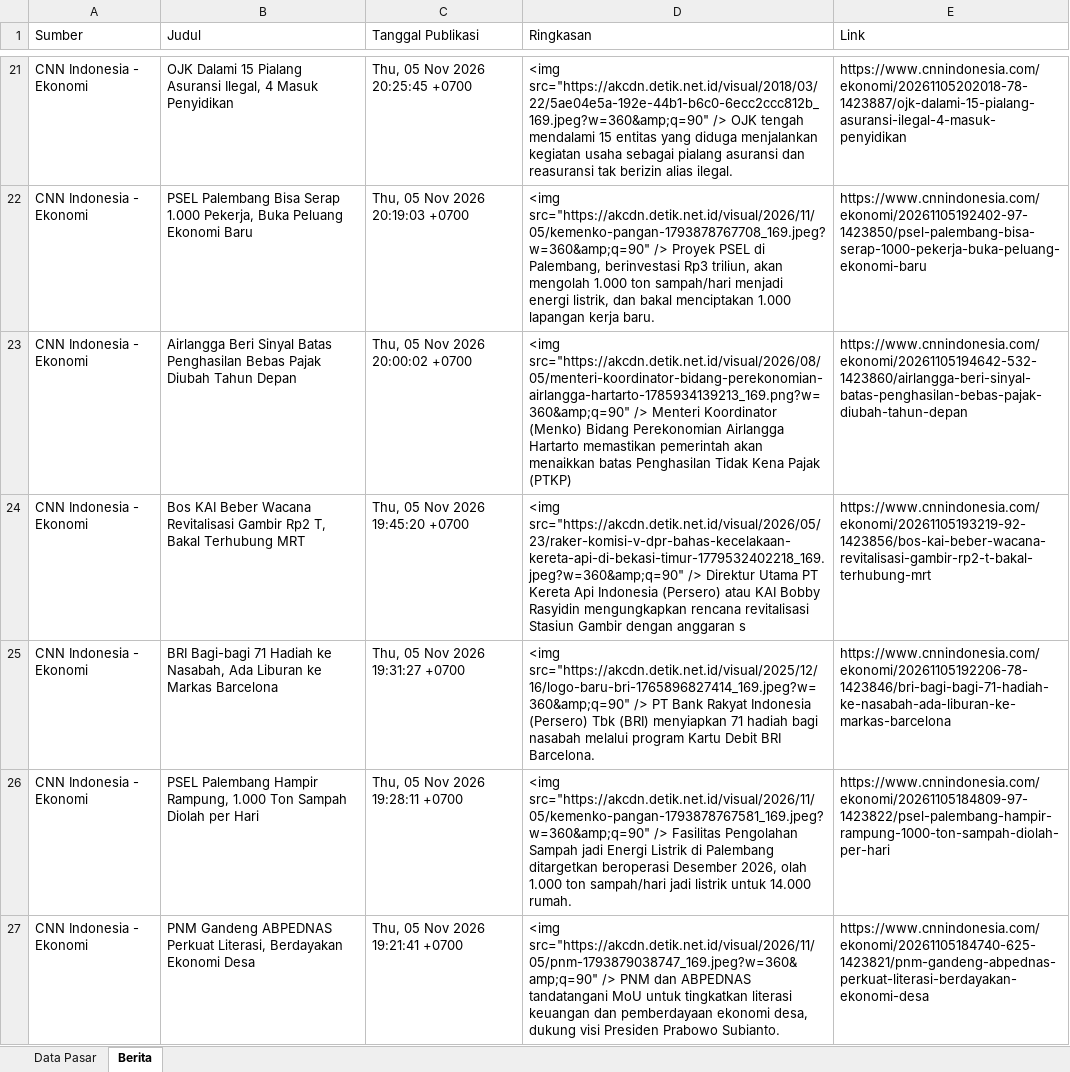
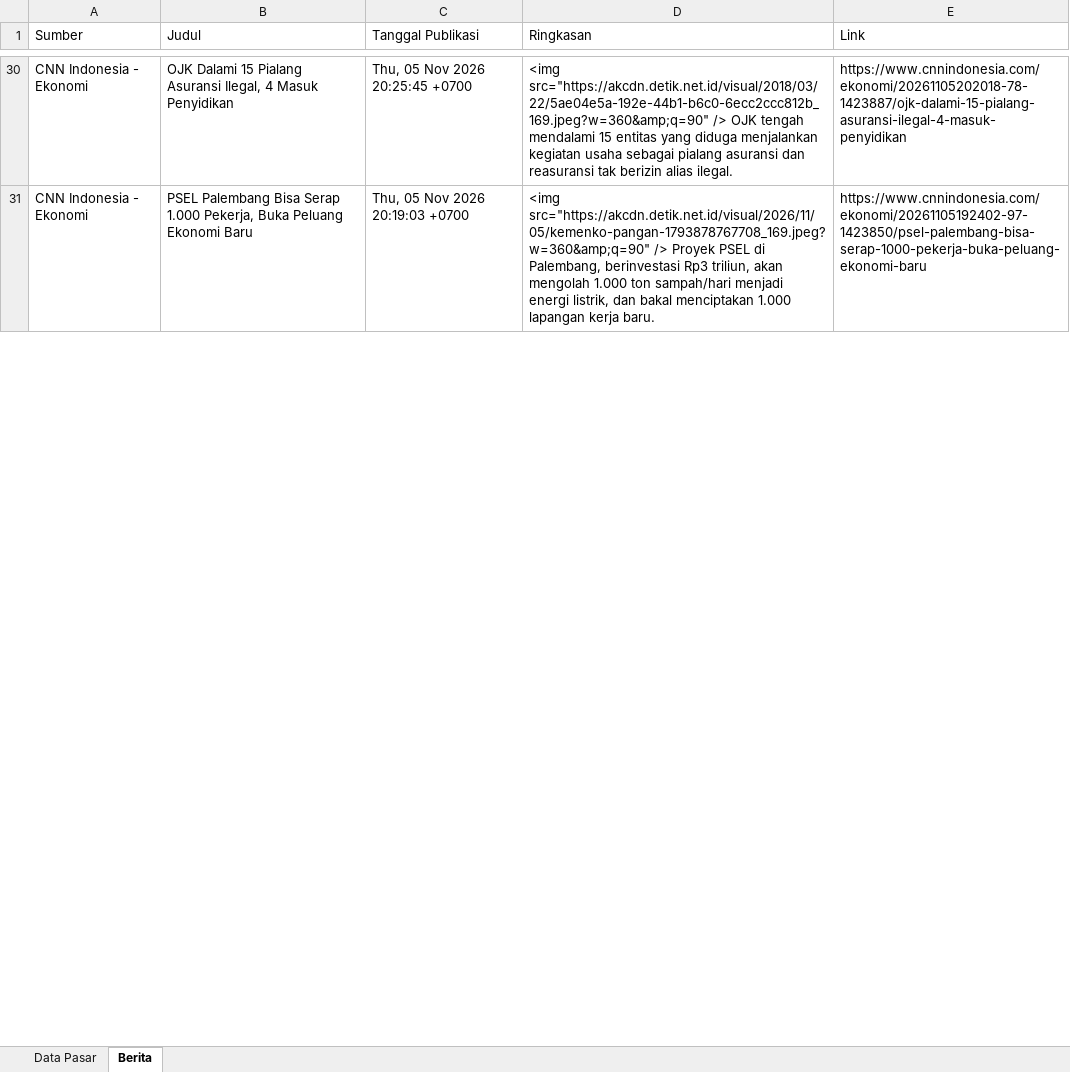
Before and after one commit to misabdussalam/market-news-tracker, an Excel workbook: data/market_news_latest.xlsx, sheet Berita, drawn as a sheet; only a part is shown, gaps mark what is left out; values as stored, in another font and other column widths than the file's, no borders; removed rows and columns are numbered as before the commit, all else as after; the diff covers the shown part only; the diff names each change by its address in the sheet, - before the commit and + after, or states it on an @@ line.

```diff
--- a/data/market_news_latest.xlsx (sheet Berita)
+++ b/data/market_news_latest.xlsx (sheet Berita)
-row 23: CNN Indonesia - Ekonomi | Airlangga Beri Sinyal Batas Penghasilan Bebas Pajak Diubah Tahun Depan | Thu, 05 Nov 2026 20:00:02 +0700 | <img src="https://akcdn.detik.net.id/visual/2026/08/05/menteri-koordinator-bidang-perekonomian-airlangga-hartarto-1785934139213_169.png?w=360&amp;q=90" /> Menteri Koordinator (Menko) Bidang Perekonomian Airlangga Hartarto memastikan pemerintah akan menaikkan batas Penghasilan Tidak Kena Pajak (PTKP) | https://www.cnnindonesia.com/ekonomi/20261105194642-532-1423860/airlangga-beri-sinyal-batas-penghasilan-bebas-pajak-diubah-tahun-depan
-row 24: CNN Indonesia - Ekonomi | Bos KAI Beber Wacana Revitalisasi Gambir Rp2 T, Bakal Terhubung MRT | Thu, 05 Nov 2026 19:45:20 +0700 | <img src="https://akcdn.detik.net.id/visual/2026/05/23/raker-komisi-v-dpr-bahas-kecelakaan-kereta-api-di-bekasi-timur-1779532402218_169.jpeg?w=360&amp;q=90" /> Direktur Utama PT Kereta Api Indonesia (Persero) atau KAI Bobby Rasyidin mengungkapkan rencana revitalisasi Stasiun Gambir dengan anggaran s | https://www.cnnindonesia.com/ekonomi/20261105193219-92-1423856/bos-kai-beber-wacana-revitalisasi-gambir-rp2-t-bakal-terhubung-mrt
-row 25: CNN Indonesia - Ekonomi | BRI Bagi-bagi 71 Hadiah ke Nasabah, Ada Liburan ke Markas Barcelona | Thu, 05 Nov 2026 19:31:27 +0700 | <img src="https://akcdn.detik.net.id/visual/2025/12/16/logo-baru-bri-1765896827414_169.jpeg?w=360&amp;q=90" /> PT Bank Rakyat Indonesia (Persero) Tbk (BRI) menyiapkan 71 hadiah bagi nasabah melalui program Kartu Debit BRI Barcelona. | https://www.cnnindonesia.com/ekonomi/20261105192206-78-1423846/bri-bagi-bagi-71-hadiah-ke-nasabah-ada-liburan-ke-markas-barcelona
-row 26: CNN Indonesia - Ekonomi | PSEL Palembang Hampir Rampung, 1.000 Ton Sampah Diolah per Hari | Thu, 05 Nov 2026 19:28:11 +0700 | <img src="https://akcdn.detik.net.id/visual/2026/11/05/kemenko-pangan-1793878767581_169.jpeg?w=360&amp;q=90" /> Fasilitas Pengolahan Sampah jadi Energi Listrik di Palembang ditargetkan beroperasi Desember 2026, olah 1.000 ton sampah/hari jadi listrik untuk 14.000 rumah. | https://www.cnnindonesia.com/ekonomi/20261105184809-97-1423822/psel-palembang-hampir-rampung-1000-ton-sampah-diolah-per-hari
-row 27: CNN Indonesia - Ekonomi | PNM Gandeng ABPEDNAS Perkuat Literasi, Berdayakan Ekonomi Desa | Thu, 05 Nov 2026 19:21:41 +0700 | <img src="https://akcdn.detik.net.id/visual/2026/11/05/pnm-1793879038747_169.jpeg?w=360&amp;q=90" /> PNM dan ABPEDNAS tandatangani MoU untuk tingkatkan literasi keuangan dan pemberdayaan ekonomi desa, dukung visi Presiden Prabowo Subianto. | https://www.cnnindonesia.com/ekonomi/20261105184740-625-1423821/pnm-gandeng-abpednas-perkuat-literasi-berdayakan-ekonomi-desa
```
Also changed, not shown: 24 added rows, 19 removed rows and 1 edited cell elsewhere in this sheet, sheet Data Pasar, 3 other files.
